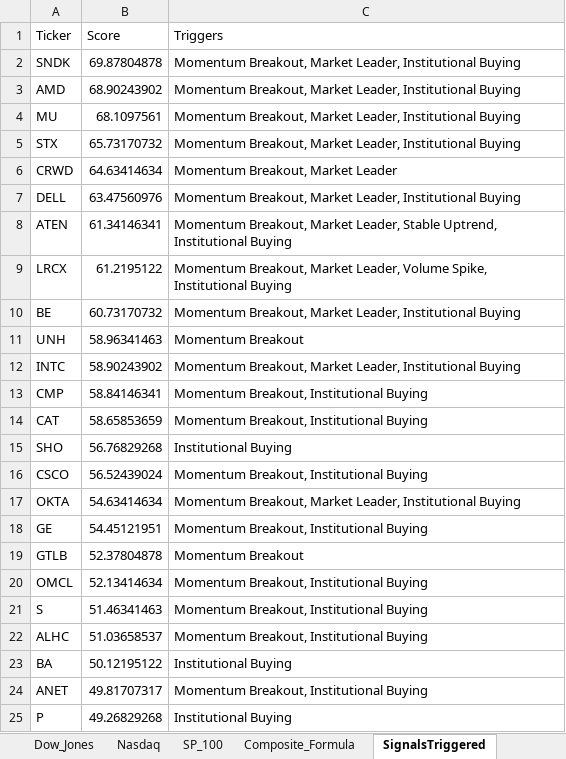
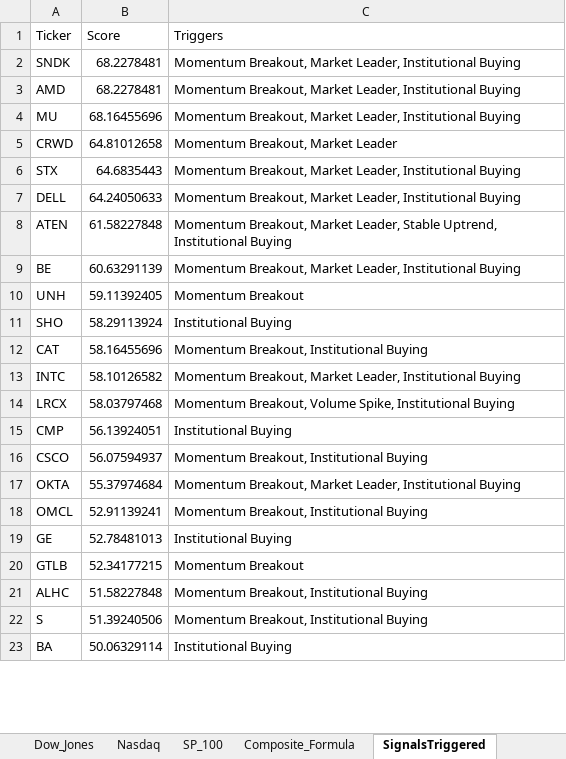
Before and after one commit to srijaipur/stocks-analytics-engine, an Excel workbook: stocks.xlsx, sheet SignalsTriggered, drawn as a sheet; only a part is shown; values as stored, in another font and other column widths than the file's, no borders; removed rows and columns are numbered as before the commit, all else as after; the diff covers the shown part only; the diff names each change by its address in the sheet, - before the commit and + after, or states it on an @@ line.

```diff
--- a/stocks.xlsx (sheet SignalsTriggered)
+++ b/stocks.xlsx (sheet SignalsTriggered)
-B2 (Score): 69.87804878
+B2 (Score): 68.2278481
-B3 (Score): 68.90243902
+B3 (Score): 68.2278481
-B4 (Score): 68.1097561
+B4 (Score): 68.16455696
-row 5: STX | 65.73170732 | Momentum Breakout, Market Leader, Institutional Buying
-B5 (Score): 64.63414634
+B5 (Score): 64.81012658
+row 6: STX | 64.6835443 | Momentum Breakout, Market Leader, Institutional Buying
-B7 (Score): 63.47560976
+B7 (Score): 64.24050633
-B8 (Score): 61.34146341
+B8 (Score): 61.58227848
-row 9: LRCX | 61.2195122 | Momentum Breakout, Market Leader, Volume Spike, Institutional Buying
-B9 (Score): 60.73170732
+B9 (Score): 60.63291139
-B10 (Score): 58.96341463
+B10 (Score): 59.11392405
+row 11: SHO | 58.29113924 | Institutional Buying
+row 12: CAT | 58.16455696 | Momentum Breakout, Institutional Buying
-B13 (Score): 58.90243902
+B13 (Score): 58.10126582
+row 14: LRCX | 58.03797468 | Momentum Breakout, Volume Spike, Institutional Buying
-B15 (Score): 58.84146341
+B15 (Score): 56.13924051
-C15 (Triggers): Momentum Breakout, Institutional Buying
+C15 (Triggers): Institutional Buying
-row 14: CAT | 58.65853659 | Momentum Breakout, Institutional Buying
-row 15: SHO | 56.76829268 | Institutional Buying
-B16 (Score): 56.52439024
+B16 (Score): 56.07594937
-B17 (Score): 54.63414634
+B17 (Score): 55.37974684
+row 18: OMCL | 52.91139241 | Momentum Breakout, Institutional Buying
-B19 (Score): 54.45121951
+B19 (Score): 52.78481013
-C19 (Triggers): Momentum Breakout, Institutional Buying
+C19 (Triggers): Institutional Buying
-B20 (Score): 52.37804878
+B20 (Score): 52.34177215
-row 20: OMCL | 52.13414634 | Momentum Breakout, Institutional Buying
-row 21: S | 51.46341463 | Momentum Breakout, Institutional Buying
-B21 (Score): 51.03658537
+B21 (Score): 51.58227848
+row 22: S | 51.39240506 | Momentum Breakout, Institutional Buying
-B23 (Score): 50.12195122
+B23 (Score): 50.06329114
-row 24: ANET | 49.81707317 | Momentum Breakout, Institutional Buying
-row 25: P | 49.26829268 | Institutional Buying
```
Also changed, not shown: 15 added rows, 13 removed rows and 14 edited cells elsewhere in this sheet, sheet ScoresCurrent, sheet ScoresPreviousDay, sheet Watchlist, 3 other files.
